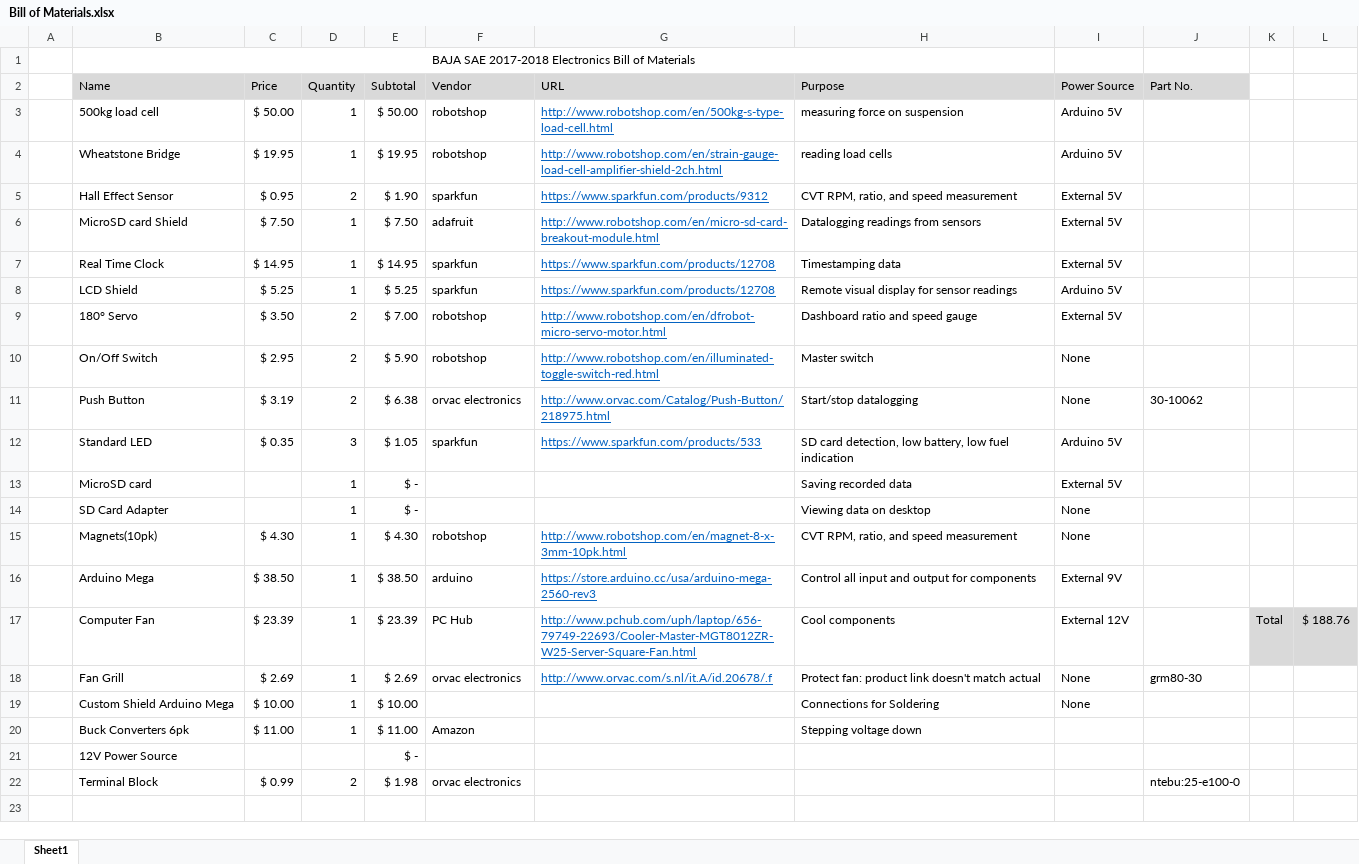
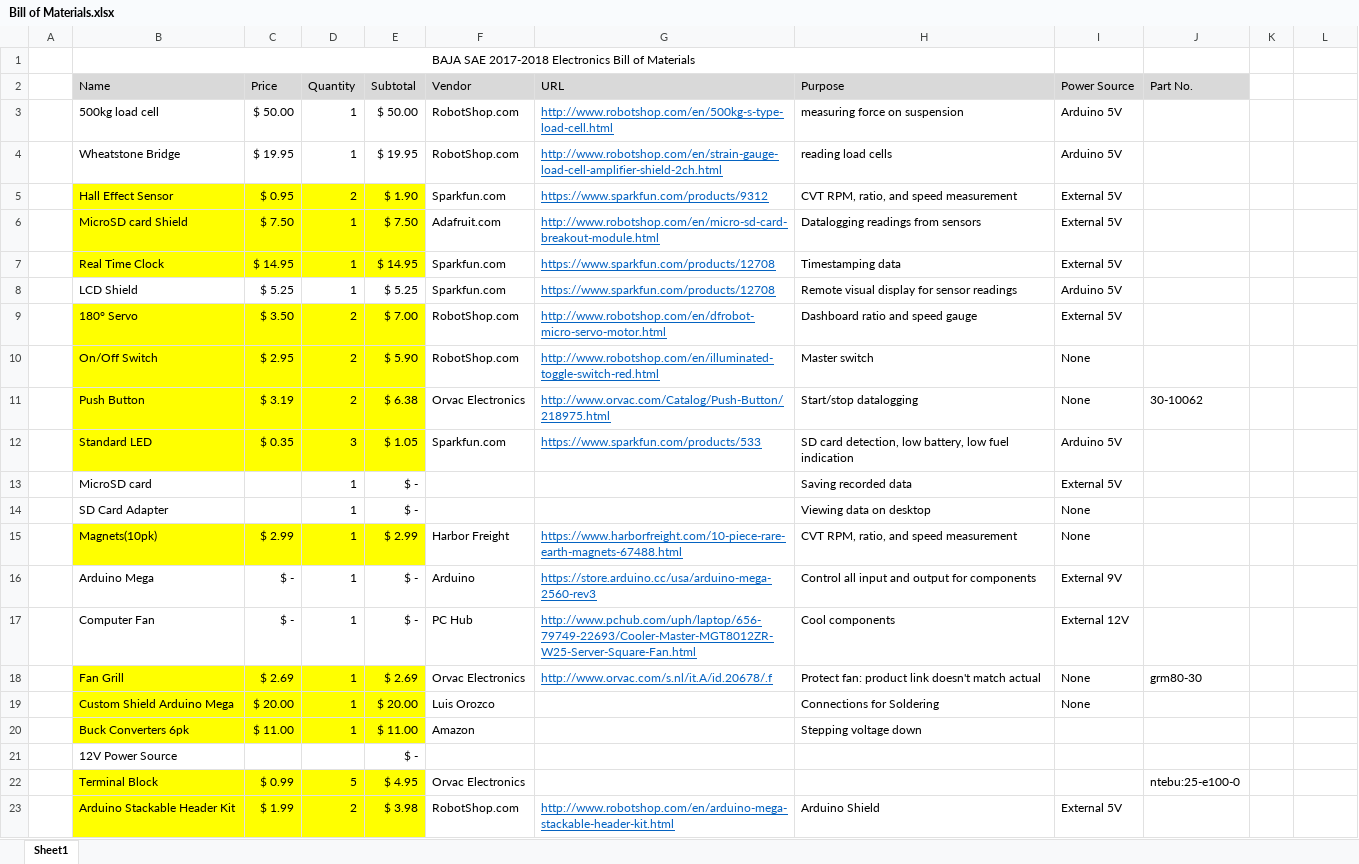
Before and after one commit to krystal-bc/Baja-SAE, an Excel workbook: Bill of Materials.xlsx, sheet Sheet1, drawn as a sheet; only a part is shown; values as stored, in another font and other column widths than the file's, no borders; the diff covers the shown part only; the diff names each change by its address in the sheet, - before the commit and + after, or states it on an @@ line.

Commit message:
Add files via upload

```diff
--- a/Bill of Materials.xlsx (sheet Sheet1)
+++ b/Bill of Materials.xlsx (sheet Sheet1)
-F3:F4 (Vendor): robotshop
+F3:F4 (Vendor): RobotShop.com
-B5:E7 fill: none
+B5:E7 fill: #FFFF00
-F5 (Vendor): sparkfun
+F5 (Vendor): Sparkfun.com
-F6 (Vendor): adafruit
+F6 (Vendor): Adafruit.com
-F7:F8 (Vendor): sparkfun
+F7:F8 (Vendor): Sparkfun.com
-B9:E12 fill: none
+B9:E12 fill: #FFFF00
-F9:F10 (Vendor): robotshop
+F9:F10 (Vendor): RobotShop.com
-F11 (Vendor): orvac electronics
+F11 (Vendor): Orvac Electronics
-F12 (Vendor): sparkfun
+F12 (Vendor): Sparkfun.com
-B15:E15 fill: none
+B15:E15 fill: #FFFF00
-C15 (Price): $ 4.30
+C15 (Price): $ 2.99
-E15 (Subtotal): $ 4.30
+E15 (Subtotal): $ 2.99
-F15 (Vendor): robotshop
+F15 (Vendor): Harbor Freight
-G15 (URL): http://www.robotshop.com/en/magnet-8-x-3mm-10pk.html
+G15 (URL): https://www.harborfreight.com/10-piece-rare-earth-magnets-67488.html
-C16 (Price): $ 38.50
+C16 (Price): $ -
-E16 (Subtotal): $ 38.50
+E16 (Subtotal): $ -
-F16 (Vendor): arduino
+F16 (Vendor): Arduino
-C17 (Price): $ 23.39
+C17 (Price): $ -
-E17 (Subtotal): $ 23.39
+E17 (Subtotal): $ -
-K17: Total
+K17: (empty)
-K17:L17 fill: #D9D9D9
+K17:L17 fill: none
-L17: $ 188.76
+L17: (empty)
-B18:E20 fill: none
+B18:E20 fill: #FFFF00
-F18 (Vendor): orvac electronics
+F18 (Vendor): Orvac Electronics
-C19 (Price): $ 10.00
+C19 (Price): $ 20.00
-E19 (Subtotal): $ 10.00
+E19 (Subtotal): $ 20.00
-F19 (Vendor): (empty)
+F19 (Vendor): Luis Orozco
-B22:E22 fill: none
+B22:E22 fill: #FFFF00
-D22 (Quantity): 2
+D22 (Quantity): 5
-E22 (Subtotal): $ 1.98
+E22 (Subtotal): $ 4.95
-F22 (Vendor): orvac electronics
+F22 (Vendor): Orvac Electronics
+row 23:  | Arduino Stackable Header Kit | $ 1.99 | 2 | $ 3.98 | RobotShop.com | http://www.robotshop.com/en/arduino-mega-stackable-header-kit.html | Arduino Shield | External 5V
```
Also changed, not shown: 5 added rows elsewhere in this sheet.
